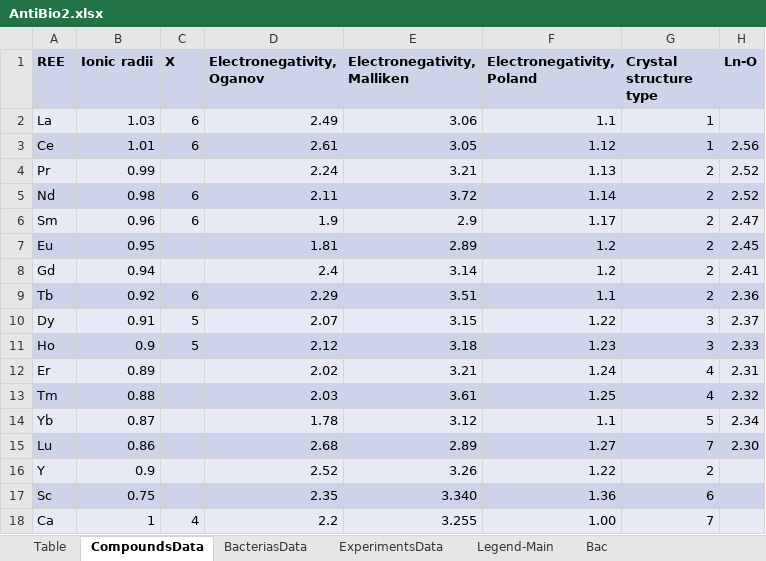
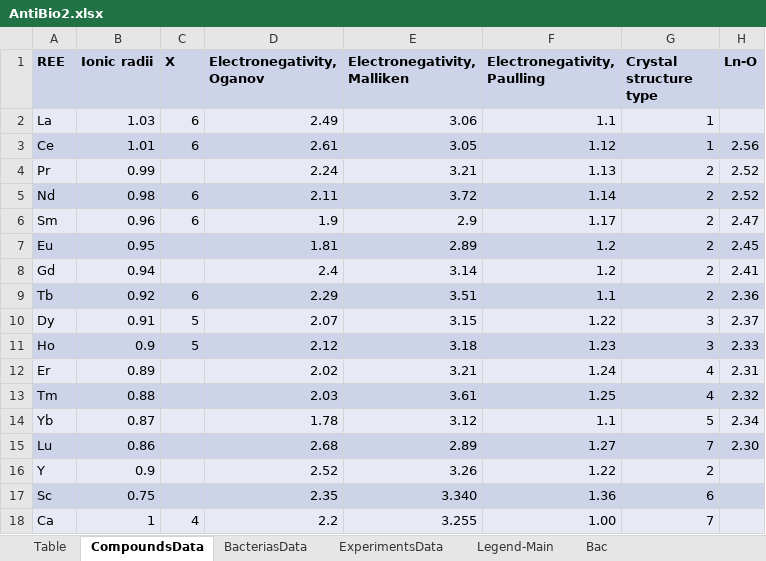
Before and after one commit to Kumokage/ChemML, an Excel workbook: static/mock/AntiBio2.xlsx, sheet CompoundsData, drawn as a sheet; only a part is shown; values as stored, in another font and other column widths than the file's, no borders; table styles not drawn; the diff names each change by its address in the sheet, - before the commit and + after, or states it on an @@ line.

Commit message:
Fix table name spelling

```diff
--- a/static/mock/AntiBio2.xlsx (sheet CompoundsData)
+++ b/static/mock/AntiBio2.xlsx (sheet CompoundsData)
-F1: Electronegativity, Poland
+F1: Electronegativity, Paulling
```
